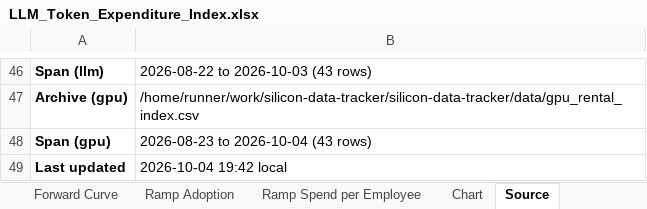
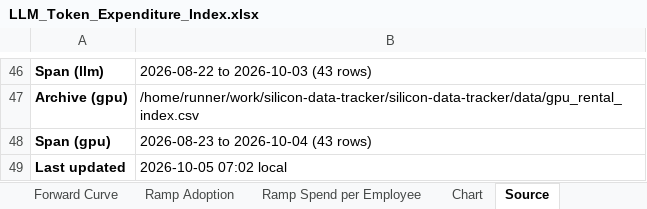
Before and after one commit to xcidjazz/silicon-data-tracker, an Excel workbook: LLM_Token_Expenditure_Index.xlsx, sheet Source, drawn as a sheet; only a part is shown, gaps mark what is left out; values as stored, in another font and other column widths than the file's, no borders; the diff names each change by its address in the sheet, - before the commit and + after, or states it on an @@ line.

```diff
--- a/LLM_Token_Expenditure_Index.xlsx (sheet Source)
+++ b/LLM_Token_Expenditure_Index.xlsx (sheet Source)
-B49: 2026-10-04 19:42 local
+B49: 2026-10-05 07:02 local
```
Also changed, not shown: sheet Daily Index, 1 other file.
